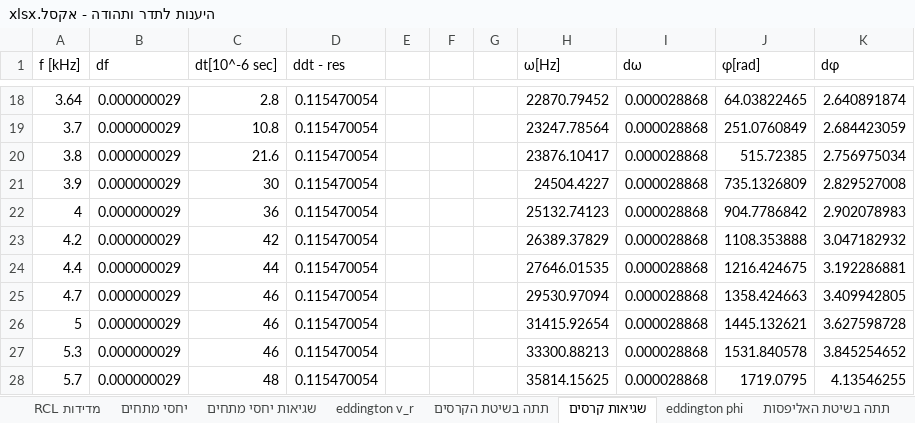
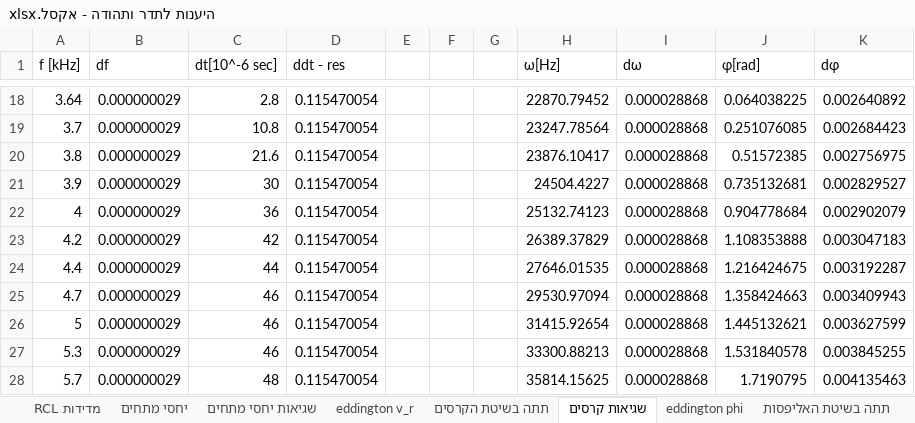
Before and after one commit to idl123/laba, an Excel workbook: היענות לתדר ותהודה/היענות לתדר ותהודה - אקסל.xlsx, sheet שגיאות קרסים, drawn as a sheet; only a part is shown, gaps mark what is left out; values as stored, in another font and other column widths than the file's, no borders; the diff covers the shown part only; the diff names each change by its address in the sheet, - before the commit and + after, or states it on an @@ line.

Commit message:
הוספת התאמות זווית לפי קרסים

```diff
--- a/היענות לתדר ותהודה/היענות לתדר ותהודה - אקסל.xlsx (sheet שגיאות קרסים)
+++ b/היענות לתדר ותהודה/היענות לתדר ותהודה - אקסל.xlsx (sheet שגיאות קרסים)
-sheet tab: מדידות RCL
+sheet tab: RCL מדידות
-J18 (φ[rad]): 64.03822465
+J18 (φ[rad]): 0.064038225
-K18 (dφ): 2.640891874
+K18 (dφ): 0.002640892
-J19 (φ[rad]): 251.0760849
+J19 (φ[rad]): 0.251076085
-K19 (dφ): 2.684423059
+K19 (dφ): 0.002684423
-J20 (φ[rad]): 515.72385
+J20 (φ[rad]): 0.51572385
-K20 (dφ): 2.756975034
+K20 (dφ): 0.002756975
-J21 (φ[rad]): 735.1326809
+J21 (φ[rad]): 0.735132681
-K21 (dφ): 2.829527008
+K21 (dφ): 0.002829527
-J22 (φ[rad]): 904.7786842
+J22 (φ[rad]): 0.904778684
-K22 (dφ): 2.902078983
+K22 (dφ): 0.002902079
-J23 (φ[rad]): 1108.353888
+J23 (φ[rad]): 1.108353888
-K23 (dφ): 3.047182932
+K23 (dφ): 0.003047183
-J24 (φ[rad]): 1216.424675
+J24 (φ[rad]): 1.216424675
-K24 (dφ): 3.192286881
+K24 (dφ): 0.003192287
-J25 (φ[rad]): 1358.424663
+J25 (φ[rad]): 1.358424663
-K25 (dφ): 3.409942805
+K25 (dφ): 0.003409943
-J26 (φ[rad]): 1445.132621
+J26 (φ[rad]): 1.445132621
-K26 (dφ): 3.627598728
+K26 (dφ): 0.003627599
-J27 (φ[rad]): 1531.840578
+J27 (φ[rad]): 1.531840578
-K27 (dφ): 3.845254652
+K27 (dφ): 0.003845255
-J28 (φ[rad]): 1719.0795
+J28 (φ[rad]): 1.7190795
-K28 (dφ): 4.13546255
+K28 (dφ): 0.004135463
```
Also changed, not shown: 31 edited cells elsewhere in this sheet, sheet eddington phi, formulas that keep their value, היענות לתדר ותהודה/חלק ב היענות תדר ותהודה.xlsx, 12 other files.
